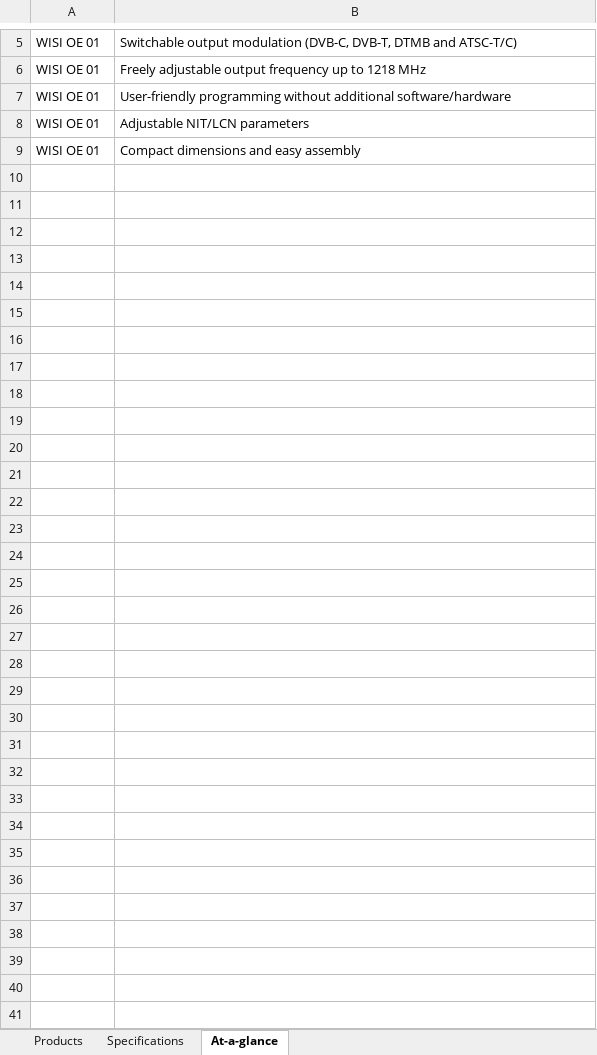
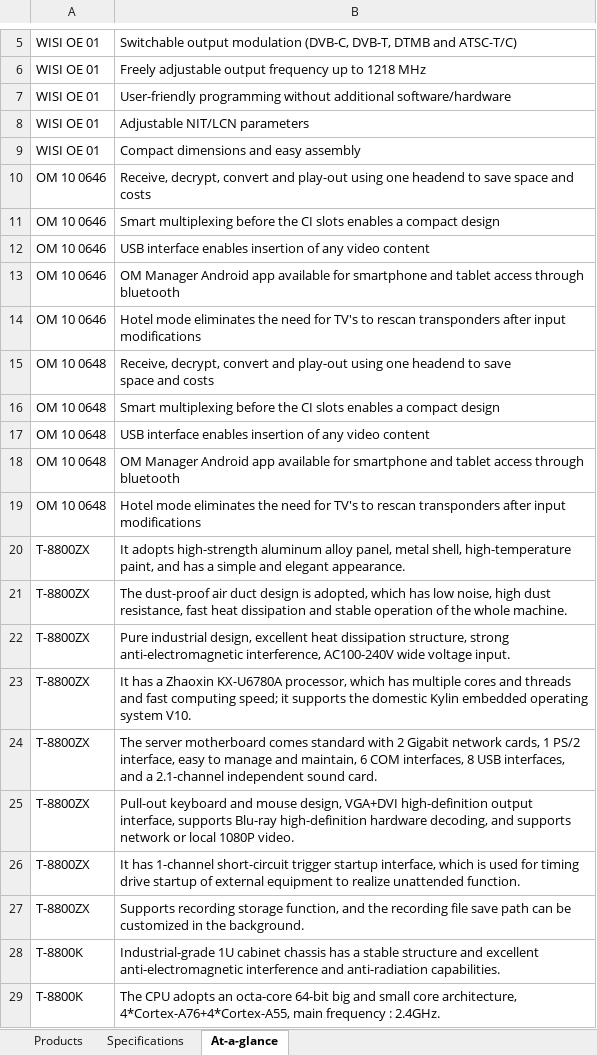
Before and after one commit to IthChanakijkamjorn/studio, an Excel workbook: import/products.xlsx, sheet At-a-glance, drawn as a sheet; only a part is shown, gaps mark what is left out; values as stored, in another font and other column widths than the file's, no borders; table styles not drawn; ↵ is a line break in a cell; the diff covers the shown part only; the diff names each change by its address in the sheet, - before the commit and + after, or states it on an @@ line.

```diff
--- a/import/products.xlsx (sheet At-a-glance)
+++ b/import/products.xlsx (sheet At-a-glance)
+row 10: OM 10 0646 | Receive, decrypt, convert and play-out using one headend to save space and costs
+row 11: OM 10 0646 | Smart multiplexing before the CI slots enables a compact design
+row 12: OM 10 0646 | USB interface enables insertion of any video content
+row 13: OM 10 0646 | OM Manager Android app available for smartphone and tablet access through bluetooth
+row 14: OM 10 0646 | Hotel mode eliminates the need for TV's to rescan transponders after input modifications
+row 15: OM 10 0648 | Receive, decrypt, convert and play-out using one headend to save ↵ space and costs
+row 16: OM 10 0648 | Smart multiplexing before the CI slots enables a compact design
+row 17: OM 10 0648 | USB interface enables insertion of any video content
+row 18: OM 10 0648 | OM Manager Android app available for smartphone and tablet access through bluetooth
+row 19: OM 10 0648 | Hotel mode eliminates the need for TV's to rescan transponders after input modifications
+row 20: T-8800ZX | It adopts high-strength aluminum alloy panel, metal shell, high-temperature paint, and has a simple and elegant appearance.
+row 21: T-8800ZX | The dust-proof air duct design is adopted, which has low noise, high dust resistance, fast heat dissipation and stable operation of the whole machine.
+row 22: T-8800ZX | Pure industrial design, excellent heat dissipation structure, strong anti-electromagnetic interference, AC100-240V wide voltage input.
+row 23: T-8800ZX | It has a Zhaoxin KX-U6780A processor, which has multiple cores and threads and fast computing speed; it supports the domestic Kylin embedded operating system V10.
+row 24: T-8800ZX | The server motherboard comes standard with 2 Gigabit network cards, 1 PS/2 interface, easy to manage and maintain, 6 COM interfaces, 8 USB interfaces, and a 2.1-channel independent sound card.
+row 25: T-8800ZX | Pull-out keyboard and mouse design, VGA+DVI high-definition output interface, supports Blu-ray high-definition hardware decoding, and supports network or local 1080P video.
+row 26: T-8800ZX | It has 1-channel short-circuit trigger startup interface, which is used for timing drive startup of external equipment to realize unattended function.
+row 27: T-8800ZX | Supports recording storage function, and the recording file save path can be customized in the background.
+row 28: T-8800K | Industrial-grade 1U cabinet chassis has a stable structure and excellent anti-electromagnetic interference and anti-radiation capabilities.
+row 29: T-8800K | The CPU adopts an octa-core 64-bit big and small core architecture, 4*Cortex-A76+4*Cortex-A55, main frequency : 2.4GHz.
```
Also changed, not shown: 13 added rows elsewhere in this sheet, sheet Specifications, sheet Products.
